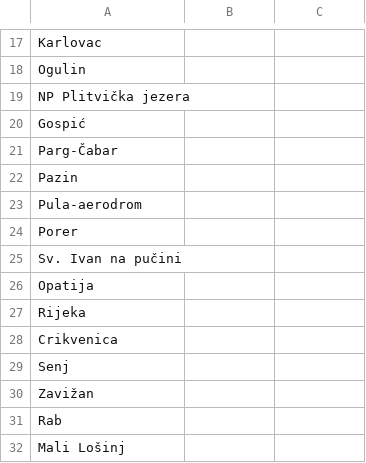
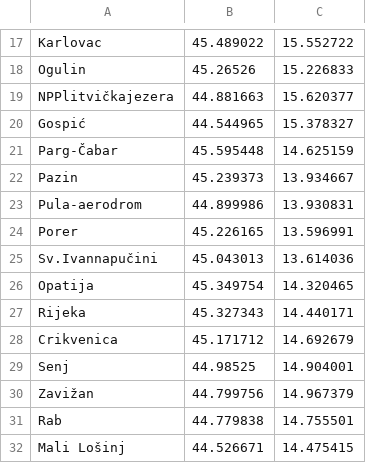
Before and after one commit to lenanovak/location-based-services-theme12, a CSV file: met_postaje.csv, drawn as a sheet; only a part is shown, gaps mark what is left out; removed rows and columns are numbered as before the commit, all else as after; the diff covers the shown part only; the diff names each change by its address in the sheet, - before the commit and + after, or states it on an @@ line.

```diff
--- a/met_postaje.csv
+++ b/met_postaje.csv
-B17: (empty)
+B17: 45.489022
-C17: (empty)
+C17: 15.552722
-B18: (empty)
+B18: 45.26526
-C18: (empty)
+C18: 15.226833
-row 19: NP Plitvička jezera
+row 19: NPPlitvičkajezera | 44.881663 | 15.620377
-B20: (empty)
+B20: 44.544965
-C20: (empty)
+C20: 15.378327
-B21: (empty)
+B21: 45.595448
-C21: (empty)
+C21: 14.625159
-B22: (empty)
+B22: 45.239373
-C22: (empty)
+C22: 13.934667
-B23: (empty)
+B23: 44.899986
-C23: (empty)
+C23: 13.930831
-B24: (empty)
+B24: 45.226165
-C24: (empty)
+C24: 13.596991
-row 25: Sv. Ivan na pučini
+row 25: Sv.Ivannapučini | 45.043013 | 13.614036
-B26: (empty)
+B26: 45.349754
-C26: (empty)
+C26: 14.320465
-B27: (empty)
+B27: 45.327343
-C27: (empty)
+C27: 14.440171
-B28: (empty)
+B28: 45.171712
-C28: (empty)
+C28: 14.692679
-B29: (empty)
+B29: 44.98525
-C29: (empty)
+C29: 14.904001
-B30: (empty)
+B30: 44.799756
-C30: (empty)
+C30: 14.967379
-B31: (empty)
+B31: 44.779838
-C31: (empty)
+C31: 14.755501
-B32: (empty)
+B32: 44.526671
-C32: (empty)
+C32: 14.475415
```
Also changed, not shown: 4 added rows, 4 removed rows and 48 edited cells elsewhere in this file.
